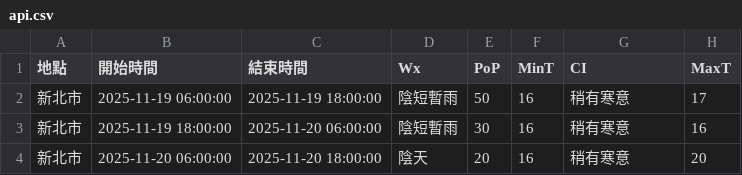
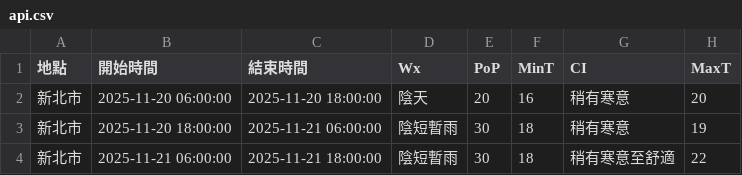
Before and after one commit to oao030oao/1111518-mid, a CSV file: api.csv, drawn as a sheet; removed rows and columns are numbered as before the commit, all else as after; the diff names each change by its address in the sheet, - before the commit and + after, or states it on an @@ line.

```diff
--- a/api.csv
+++ b/api.csv
-row 2: 新北市 | 2025-11-19 06:00:00 | 2025-11-19 18:00:00 | 陰短暫雨 | 50 | 16 | 稍有寒意 | 17
-row 3: 新北市 | 2025-11-19 18:00:00 | 2025-11-20 06:00:00 | 陰短暫雨 | 30 | 16 | 稍有寒意 | 16
+row 3: 新北市 | 2025-11-20 18:00:00 | 2025-11-21 06:00:00 | 陰短暫雨 | 30 | 18 | 稍有寒意 | 19
+row 4: 新北市 | 2025-11-21 06:00:00 | 2025-11-21 18:00:00 | 陰短暫雨 | 30 | 18 | 稍有寒意至舒適 | 22
```
Also changed, not shown: 1 other file.
